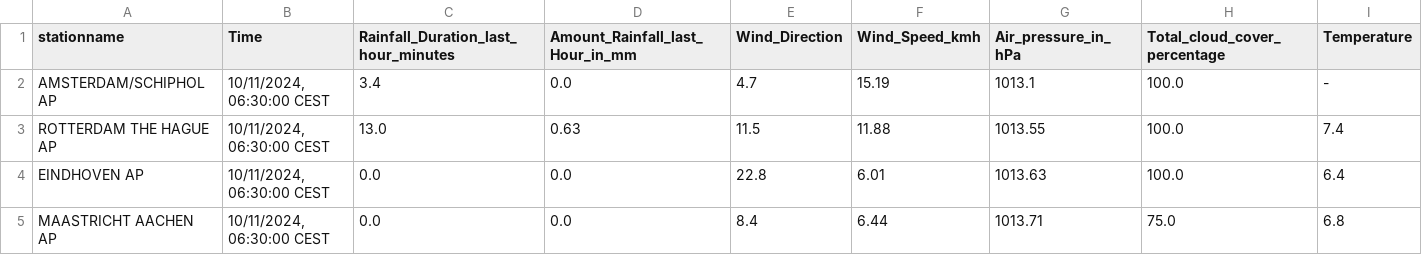
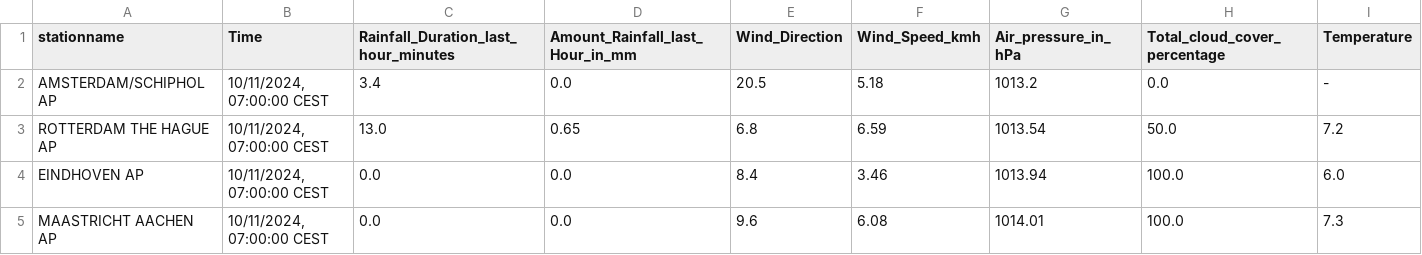
Before and after one commit to volkangumuskaya/rainfall_prediction_app, a CSV file: files/latest_measurements.csv, drawn as a sheet.

```diff
--- a/files/latest_measurements.csv
+++ b/files/latest_measurements.csv
@@ -1,5 +1,5 @@
 stationname,Time,Rainfall_Duration_last_hour_minutes,Amount_Rainfall_last_Hour_in_mm,Wind_Direction,Wind_Speed_kmh,Air_pressure_in_hPa,Total_cloud_cover_percentage,Temperature
-AMSTERDAM/SCHIPHOL AP,"10/11/2024, 06:30:00 CEST",3.4,0.0,4.7,15.19,1013.1,100.0,-
-ROTTERDAM THE HAGUE AP,"10/11/2024, 06:30:00 CEST",13.0,0.63,11.5,11.88,1013.55,100.0,7.4
-EINDHOVEN AP,"10/11/2024, 06:30:00 CEST",0.0,0.0,22.8,6.01,1013.63,100.0,6.4
-MAASTRICHT AACHEN AP,"10/11/2024, 06:30:00 CEST",0.0,0.0,8.4,6.44,1013.71,75.0,6.8
+AMSTERDAM/SCHIPHOL AP,"10/11/2024, 07:00:00 CEST",3.4,0.0,20.5,5.18,1013.2,0.0,-
+ROTTERDAM THE HAGUE AP,"10/11/2024, 07:00:00 CEST",13.0,0.65,6.8,6.59,1013.54,50.0,7.2
+EINDHOVEN AP,"10/11/2024, 07:00:00 CEST",0.0,0.0,8.4,3.46,1013.94,100.0,6.0
+MAASTRICHT AACHEN AP,"10/11/2024, 07:00:00 CEST",0.0,0.0,9.6,6.08,1014.01,100.0,7.3
```
